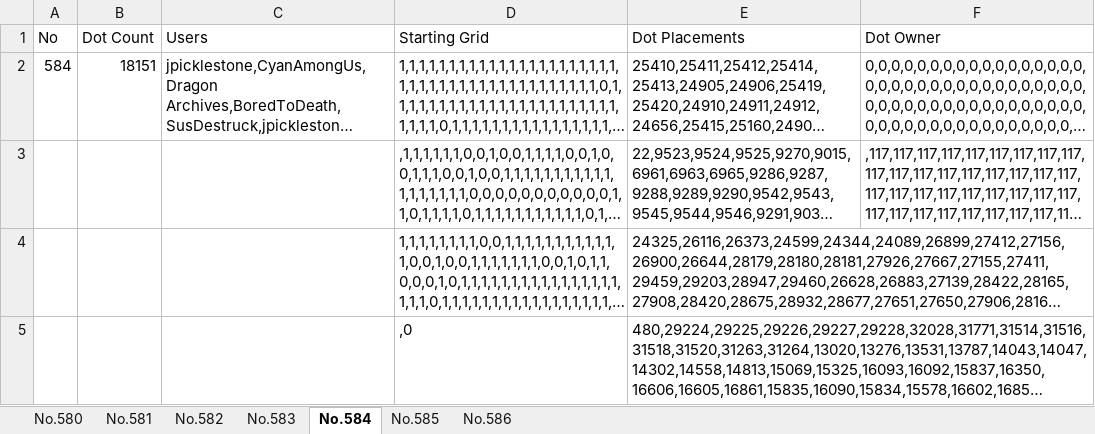
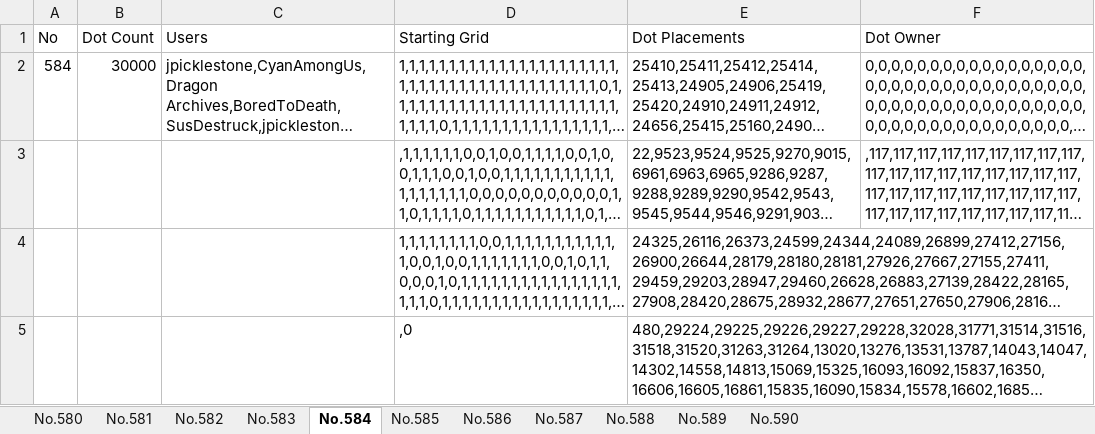
Before and after one commit to DaveDood2/100bitProject, an Excel workbook: testdump.xlsx, sheet No.584, drawn as a sheet; long unchanged cells end in …; values as stored, in another font and other column widths than the file's, no borders; the diff names each change by its address in the sheet, - before the commit and + after, or states it on an @@ line.

```diff
--- a/testdump.xlsx (sheet No.584)
+++ b/testdump.xlsx (sheet No.584)
+sheet tab: No.587
+sheet tab: No.588
+sheet tab: No.589
+sheet tab: No.590
-B2 (Dot Count): 18151
+B2 (Dot Count): 30000
```
Also changed, not shown: sheet No.582, 2 other files.
